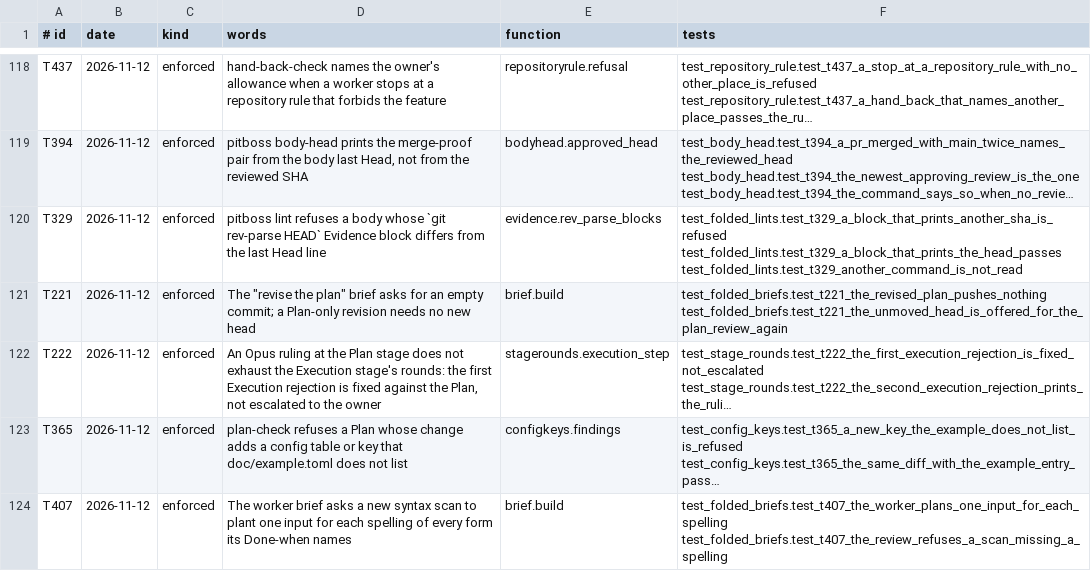
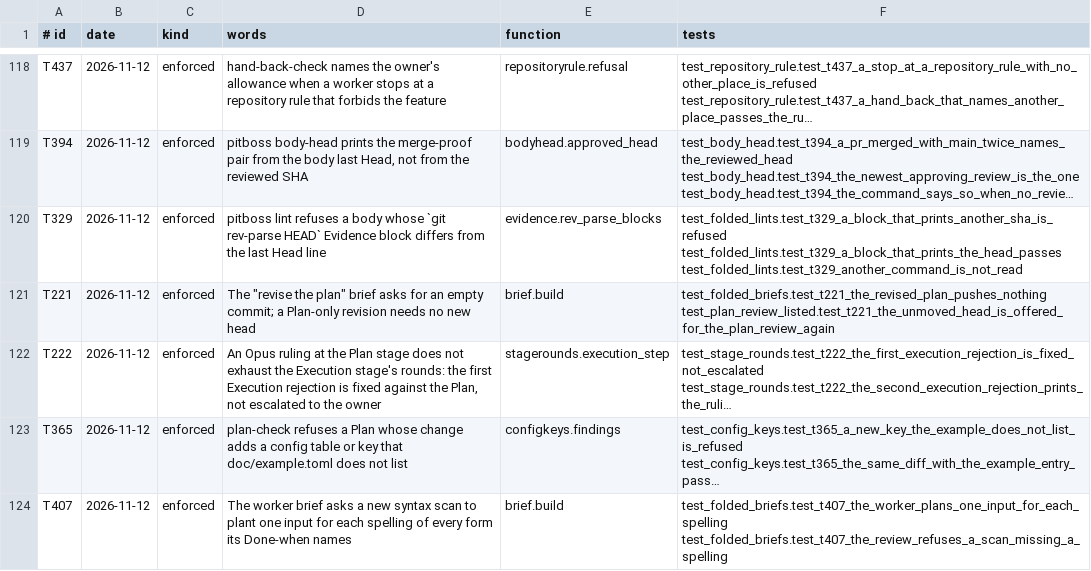
Before and after one commit to dev-skill-up/pitboss, a TSV file: src/pitboss/rules.tsv, drawn as a sheet; only a part is shown, gaps mark what is left out; long unchanged cells end in …; the diff names each change by its address in the sheet, - before the commit and + after, or states it on an @@ line.

```diff
--- a/src/pitboss/rules.tsv
+++ b/src/pitboss/rules.tsv
-F121 (tests): test_folded_briefs.test_t221_the_revised_plan_pushes_nothing test_folded_briefs.test_t221_the_unmoved_head_is_offered_for_the_plan_review_again
+F121 (tests): test_folded_briefs.test_t221_the_revised_plan_pushes_nothing test_plan_review_listed.test_t221_the_unmoved_head_is_offered_for_the_plan_review_again
```
Also changed, not shown: 28 other files.
